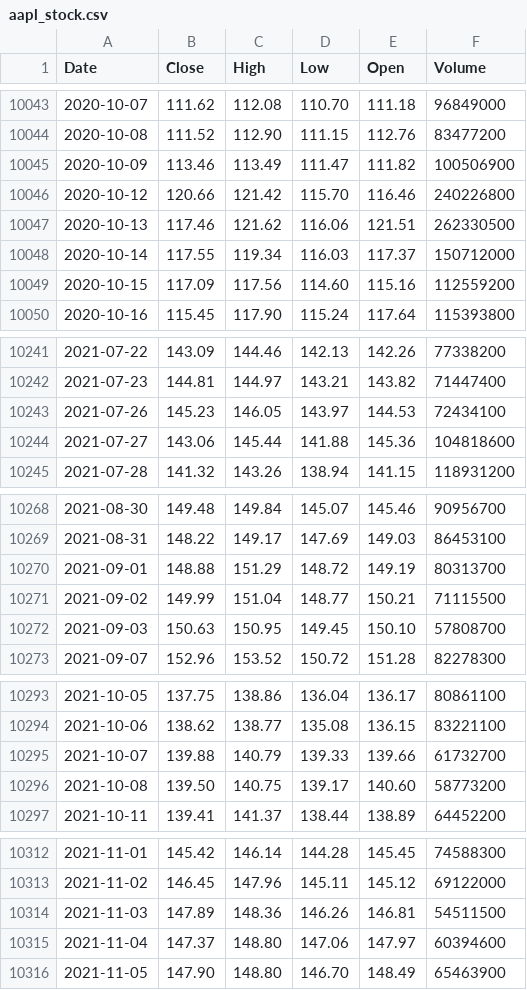
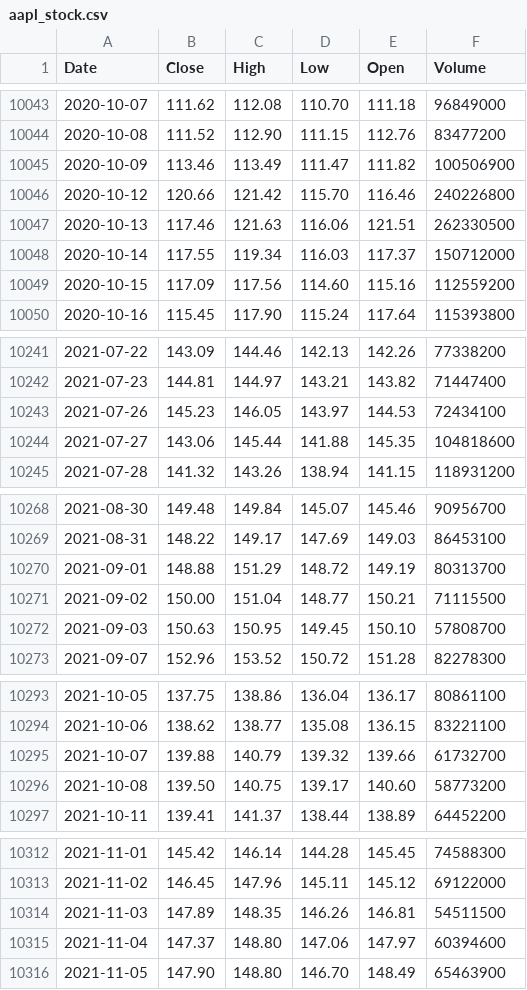
Before and after one commit to deraficionado-gif/stocks, a CSV file: data/aapl_stock.csv, drawn as a sheet; only a part is shown, gaps mark what is left out; the diff covers the shown part only.

```diff
--- a/data/aapl_stock.csv
+++ b/data/aapl_stock.csv
@@ -10046,3 +10046,3 @@ Date,Close,High,Low,Open,Volume
 2020-10-12,120.66,121.42,115.70,116.46,240226800
-2020-10-13,117.46,121.62,116.06,121.51,262330500
+2020-10-13,117.46,121.63,116.06,121.51,262330500
 2020-10-14,117.55,119.34,116.03,117.37,150712000
@@ -10243,3 +10243,3 @@ Date,Close,High,Low,Open,Volume
 2021-07-26,145.23,146.05,143.97,144.53,72434100
-2021-07-27,143.06,145.44,141.88,145.36,104818600
+2021-07-27,143.06,145.44,141.88,145.35,104818600
 2021-07-28,141.32,143.26,138.94,141.15,118931200
@@ -10270,3 +10270,3 @@ Date,Close,High,Low,Open,Volume
 2021-09-01,148.88,151.29,148.72,149.19,80313700
-2021-09-02,149.99,151.04,148.77,150.21,71115500
+2021-09-02,150.00,151.04,148.77,150.21,71115500
 2021-09-03,150.63,150.95,149.45,150.10,57808700
@@ -10294,3 +10294,3 @@ Date,Close,High,Low,Open,Volume
 2021-10-06,138.62,138.77,135.08,136.15,83221100
-2021-10-07,139.88,140.79,139.33,139.66,61732700
+2021-10-07,139.88,140.79,139.32,139.66,61732700
 2021-10-08,139.50,140.75,139.17,140.60,58773200
@@ -10313,3 +10313,3 @@ Date,Close,High,Low,Open,Volume
 2021-11-02,146.45,147.96,145.11,145.12,69122000
-2021-11-03,147.89,148.36,146.26,146.81,54511500
+2021-11-03,147.89,148.35,146.26,146.81,54511500
 2021-11-04,147.37,148.80,147.06,147.97,60394600
```
Also changed, not shown: 1 added row and 12 edited cells elsewhere in this file, data/msft_stock.csv.
